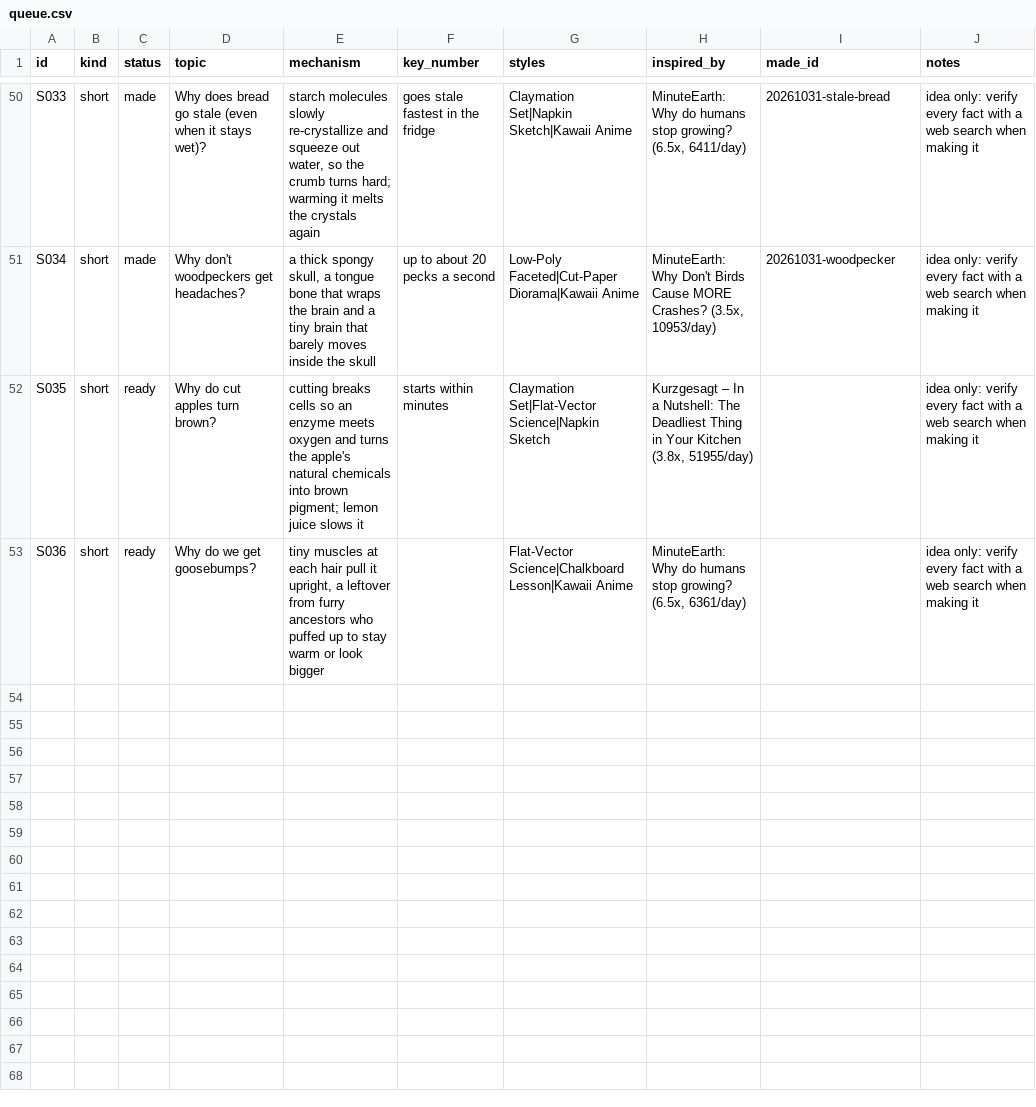
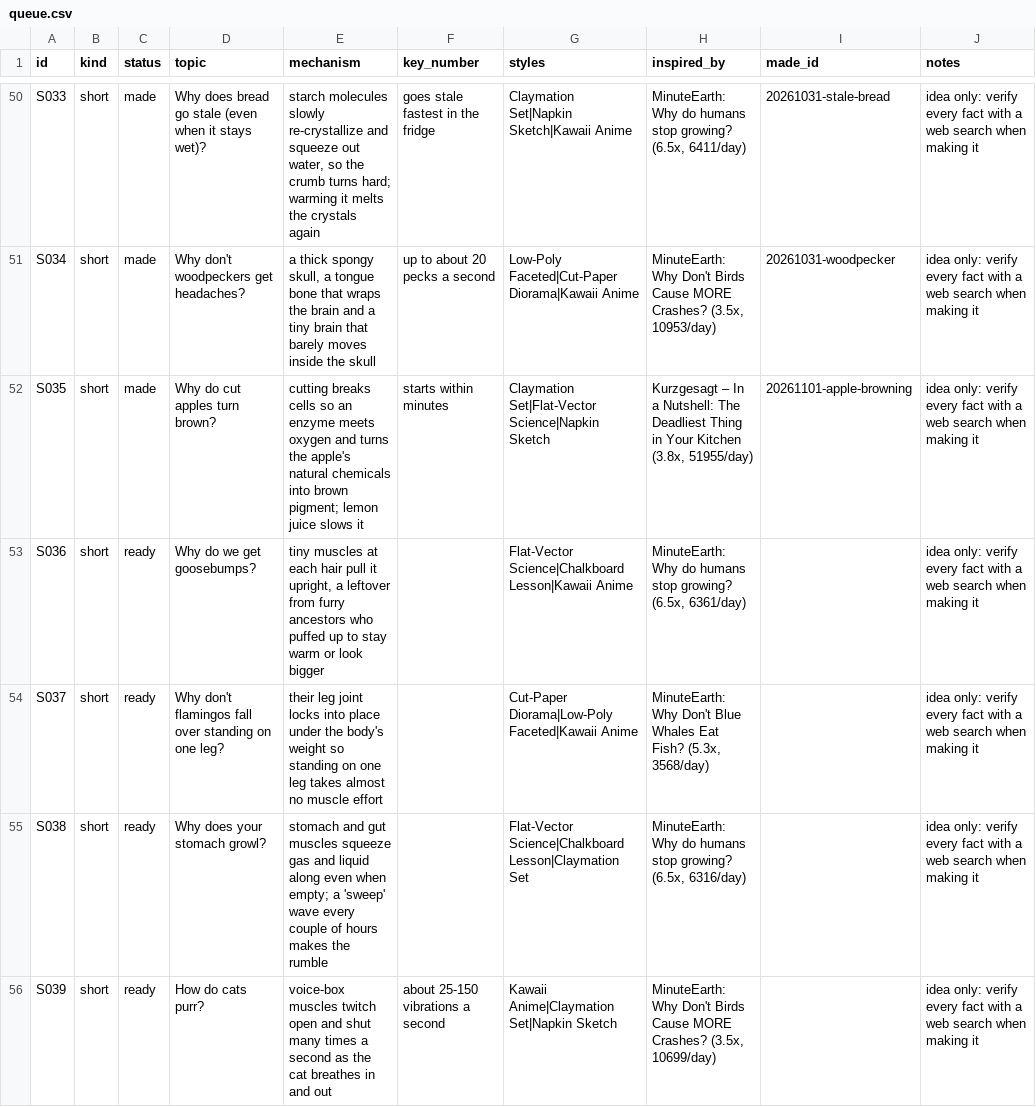
Before and after one commit to akachwaha27/shorts-autopilot, a CSV file: explainer/topics/queue.csv, drawn as a sheet; only a part is shown, gaps mark what is left out.

```diff
--- a/explainer/topics/queue.csv
+++ b/explainer/topics/queue.csv
@@ -51,3 +51,6 @@ S033,short,made,Why does bread go stale (even when it stays wet)?,"starch molecu
 S034,short,made,Why don't woodpeckers get headaches?,"a thick spongy skull, a tongue bone that wraps the brain and a tiny brain that barely moves inside the skull",up to about 20 pecks a second,Low-Poly Faceted|Cut-Paper Diorama|Kawaii Anime,"MinuteEarth: Why Don't Birds Cause MORE Crashes? (3.5x, 10953/day)",20261031-woodpecker,idea only: verify every fact with a web search when making it
-S035,short,ready,Why do cut apples turn brown?,cutting breaks cells so an enzyme meets oxygen and turns the apple's natural chemicals into brown pigment; lemon juice slows it,starts within minutes,Claymation Set|Flat-Vector Science|Napkin Sketch,"Kurzgesagt – In a Nutshell: The Deadliest Thing in Your Kitchen (3.8x, 51955/day)",,idea only: verify every fact with a web search when making it
+S035,short,made,Why do cut apples turn brown?,cutting breaks cells so an enzyme meets oxygen and turns the apple's natural chemicals into brown pigment; lemon juice slows it,starts within minutes,Claymation Set|Flat-Vector Science|Napkin Sketch,"Kurzgesagt – In a Nutshell: The Deadliest Thing in Your Kitchen (3.8x, 51955/day)",20261101-apple-browning,idea only: verify every fact with a web search when making it
 S036,short,ready,Why do we get goosebumps?,"tiny muscles at each hair pull it upright, a leftover from furry ancestors who puffed up to stay warm or look bigger",,Flat-Vector Science|Chalkboard Lesson|Kawaii Anime,"MinuteEarth: Why do humans stop growing? (6.5x, 6361/day)",,idea only: verify every fact with a web search when making it
+S037,short,ready,Why don't flamingos fall over standing on one leg?,their leg joint locks into place under the body's weight so standing on one leg takes almost no muscle effort,,Cut-Paper Diorama|Low-Poly Faceted|Kawaii Anime,"MinuteEarth: Why Don't Blue Whales Eat Fish? (5.3x, 3568/day)",,idea only: verify every fact with a web search when making it
+S038,short,ready,Why does your stomach growl?,stomach and gut muscles squeeze gas and liquid along even when empty; a 'sweep' wave every couple of hours makes the rumble,,Flat-Vector Science|Chalkboard Lesson|Claymation Set,"MinuteEarth: Why do humans stop growing? (6.5x, 6316/day)",,idea only: verify every fact with a web search when making it
+S039,short,ready,How do cats purr?,voice-box muscles twitch open and shut many times a second as the cat breathes in and out,about 25-150 vibrations a second,Kawaii Anime|Claymation Set|Napkin Sketch,"MinuteEarth: Why Don't Birds Cause MORE Crashes? (3.5x, 10699/day)",,idea only: verify every fact with a web search when making it
```
Also changed, not shown: 5 other files.
